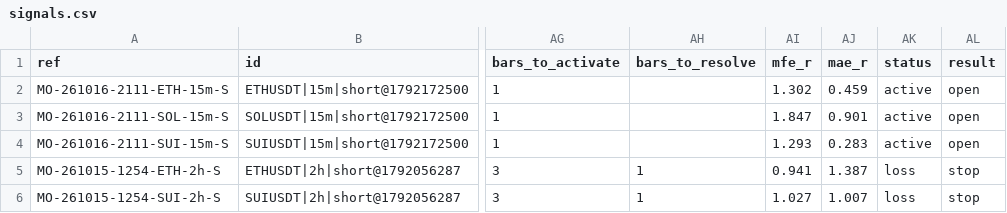
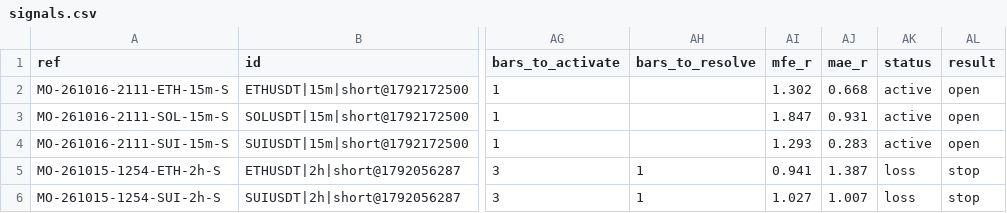
Before and after one commit to msmadanni88/market-observatory, a CSV file: brief/signals.csv, drawn as a sheet; only a part is shown, gaps mark what is left out; the diff names each change by its address in the sheet, - before the commit and + after, or states it on an @@ line.

```diff
--- a/brief/signals.csv
+++ b/brief/signals.csv
-AJ2 (mae_r): 0.459
+AJ2 (mae_r): 0.668
-AJ3 (mae_r): 0.901
+AJ3 (mae_r): 0.931
```
Also changed, not shown: 3 other files.
